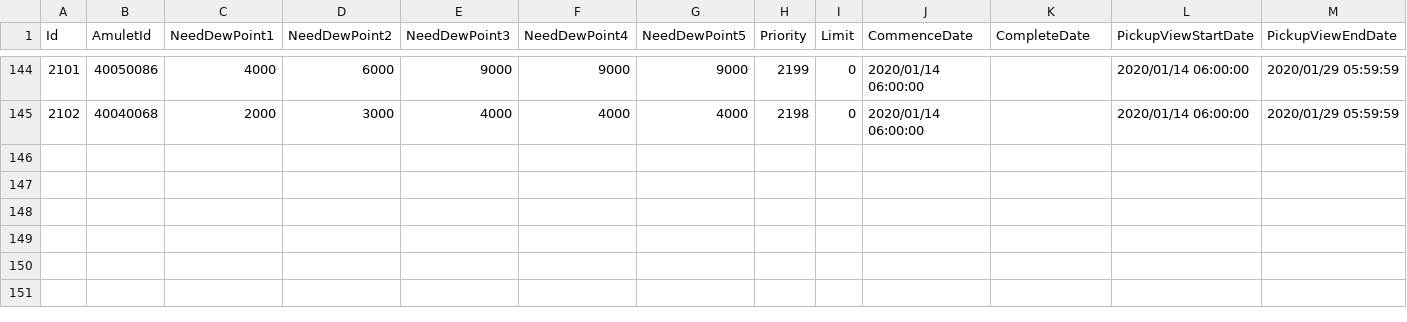
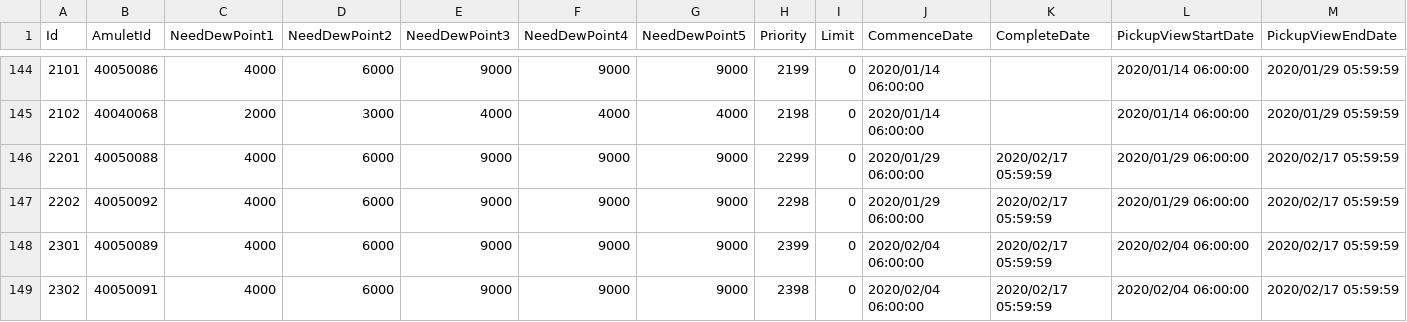
Before and after one commit to solofandy/dramulet.io, a CSV file: csv/AmuletTrade.csv, drawn as a sheet; only a part is shown, gaps mark what is left out; the diff names each change by its address in the sheet, - before the commit and + after, or states it on an @@ line.

```diff
--- a/csv/AmuletTrade.csv
+++ b/csv/AmuletTrade.csv
+row 146: 2201 | 40050088 | 4000 | 6000 | 9000 | 9000 | 9000 | 2299 | 0 | 2020/01/29 06:00:00 | 2020/02/17 05:59:59 | 2020/01/29 06:00:00 | 2020/02/17 05:59:59
+row 147: 2202 | 40050092 | 4000 | 6000 | 9000 | 9000 | 9000 | 2298 | 0 | 2020/01/29 06:00:00 | 2020/02/17 05:59:59 | 2020/01/29 06:00:00 | 2020/02/17 05:59:59
+row 148: 2301 | 40050089 | 4000 | 6000 | 9000 | 9000 | 9000 | 2399 | 0 | 2020/02/04 06:00:00 | 2020/02/17 05:59:59 | 2020/02/04 06:00:00 | 2020/02/17 05:59:59
+row 149: 2302 | 40050091 | 4000 | 6000 | 9000 | 9000 | 9000 | 2398 | 0 | 2020/02/04 06:00:00 | 2020/02/17 05:59:59 | 2020/02/04 06:00:00 | 2020/02/17 05:59:59
```
Also changed, not shown: csv/AbilityLimitedGroup.csv, 7 other files.
